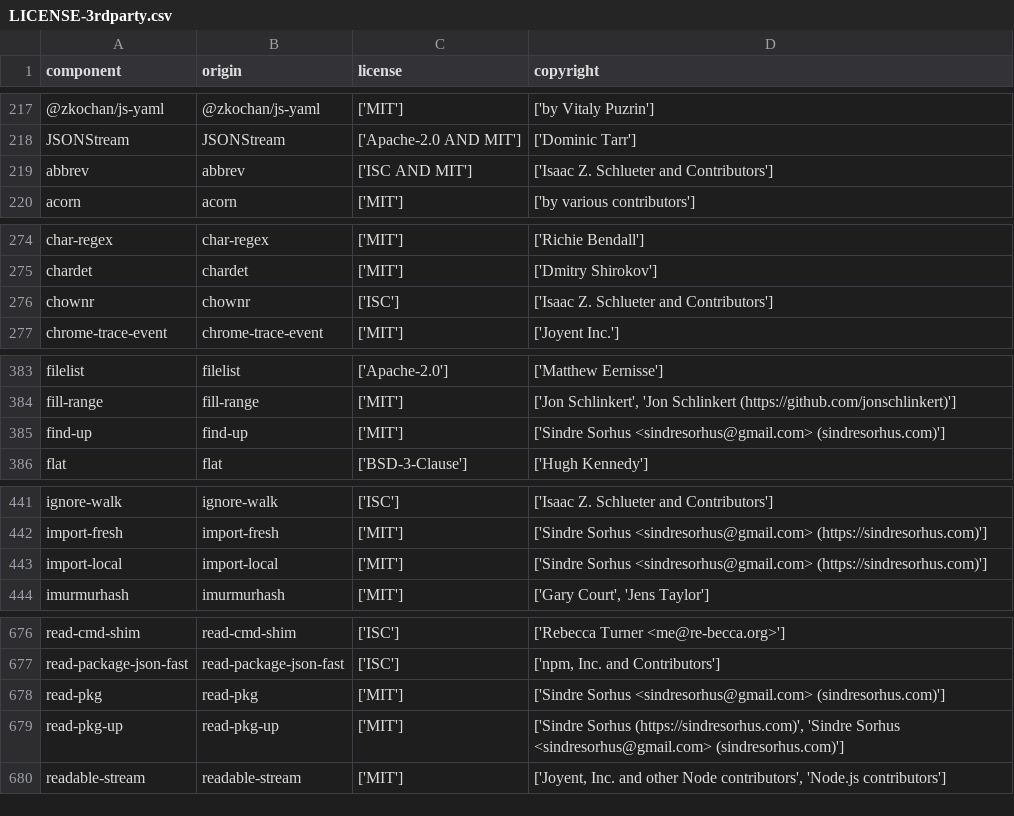
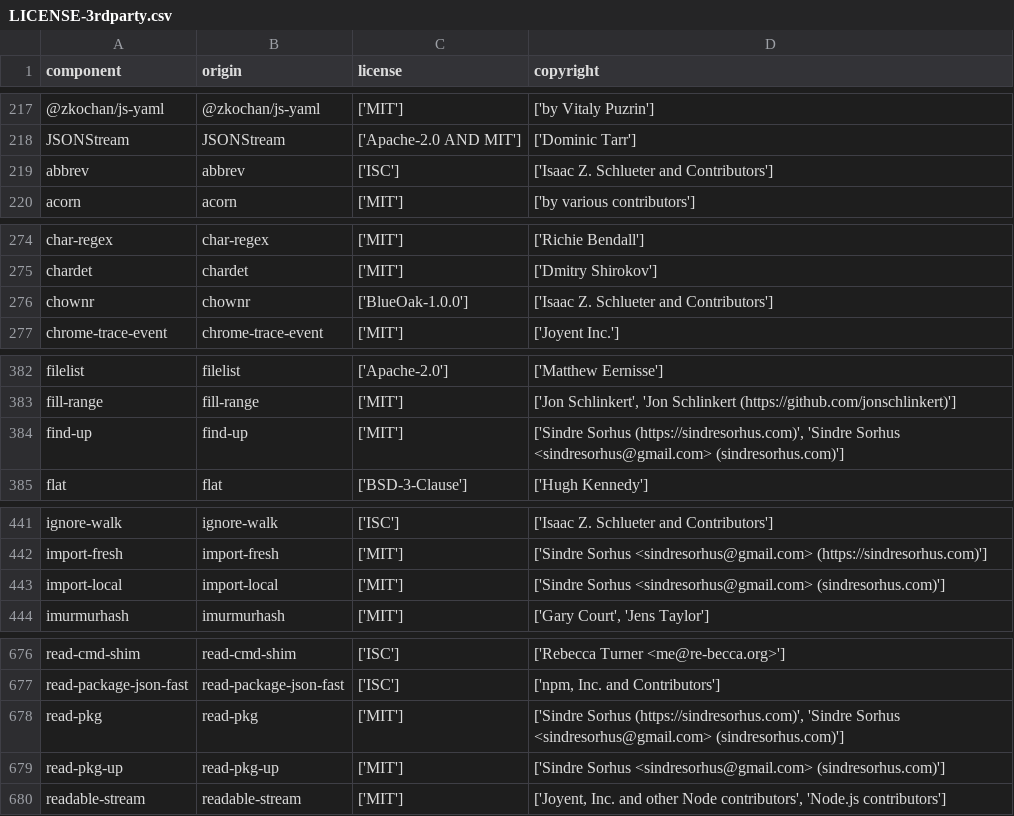
Before and after one commit to DataDog/openfeature-js-client, a CSV file: LICENSE-3rdparty.csv, drawn as a sheet; only a part is shown, gaps mark what is left out; the diff covers the shown part only.

Commit message:
chore: validate license name, script python requirements (#93)
* Rename CI workflow to Validate Licenses
* more helpful script

```diff
--- a/LICENSE-3rdparty.csv
+++ b/LICENSE-3rdparty.csv
@@ -218,3 +218,3 @@
 "JSONStream","JSONStream","['Apache-2.0 AND MIT']","['Dominic Tarr']"
-"abbrev","abbrev","['ISC AND MIT']","['Isaac Z. Schlueter and Contributors']"
+"abbrev","abbrev","['ISC']","['Isaac Z. Schlueter and Contributors']"
 "acorn","acorn","['MIT']","['by various contributors']"
@@ -275,3 +275,3 @@
 "chardet","chardet","['MIT']","['Dmitry Shirokov']"
-"chownr","chownr","['ISC']","['Isaac Z. Schlueter and Contributors']"
+"chownr","chownr","['BlueOak-1.0.0']","['Isaac Z. Schlueter and Contributors']"
 "chrome-trace-event","chrome-trace-event","['MIT']","['Joyent Inc.']"
@@ -384,3 +383,3 @@
 "fill-range","fill-range","['MIT']","['Jon Schlinkert', 'Jon Schlinkert (https://github.com/jonschlinkert)']"
-"find-up","find-up","['MIT']","['Sindre Sorhus <sindresorhus@gmail.com> (sindresorhus.com)']"
+"find-up","find-up","['MIT']","['Sindre Sorhus (https://sindresorhus.com)', 'Sindre Sorhus <sindresorhus@gmail.com> (sindresorhus.com)']"
 "flat","flat","['BSD-3-Clause']","['Hugh Kennedy']"
@@ -442,3 +442,3 @@
 "import-fresh","import-fresh","['MIT']","['Sindre Sorhus <sindresorhus@gmail.com> (https://sindresorhus.com)']"
-"import-local","import-local","['MIT']","['Sindre Sorhus <sindresorhus@gmail.com> (https://sindresorhus.com)']"
+"import-local","import-local","['MIT']","['Sindre Sorhus <sindresorhus@gmail.com> (sindresorhus.com)']"
 "imurmurhash","imurmurhash","['MIT']","['Gary Court', 'Jens Taylor']"
@@ -677,4 +677,4 @@
 "read-package-json-fast","read-package-json-fast","['ISC']","['npm, Inc. and Contributors']"
-"read-pkg","read-pkg","['MIT']","['Sindre Sorhus <sindresorhus@gmail.com> (sindresorhus.com)']"
-"read-pkg-up","read-pkg-up","['MIT']","['Sindre Sorhus (https://sindresorhus.com)', 'Sindre Sorhus <sindresorhus@gmail.com> (sindresorhus.com)']"
+"read-pkg","read-pkg","['MIT']","['Sindre Sorhus (https://sindresorhus.com)', 'Sindre Sorhus <sindresorhus@gmail.com> (sindresorhus.com)']"
+"read-pkg-up","read-pkg-up","['MIT']","['Sindre Sorhus <sindresorhus@gmail.com> (sindresorhus.com)']"
 "readable-stream","readable-stream","['MIT']","['Joyent, Inc. and other Node contributors', 'Node.js contributors']"
```
Also changed, not shown: 1 added row, 1 removed row and 15 edited cells elsewhere in this file, 2 other files.
